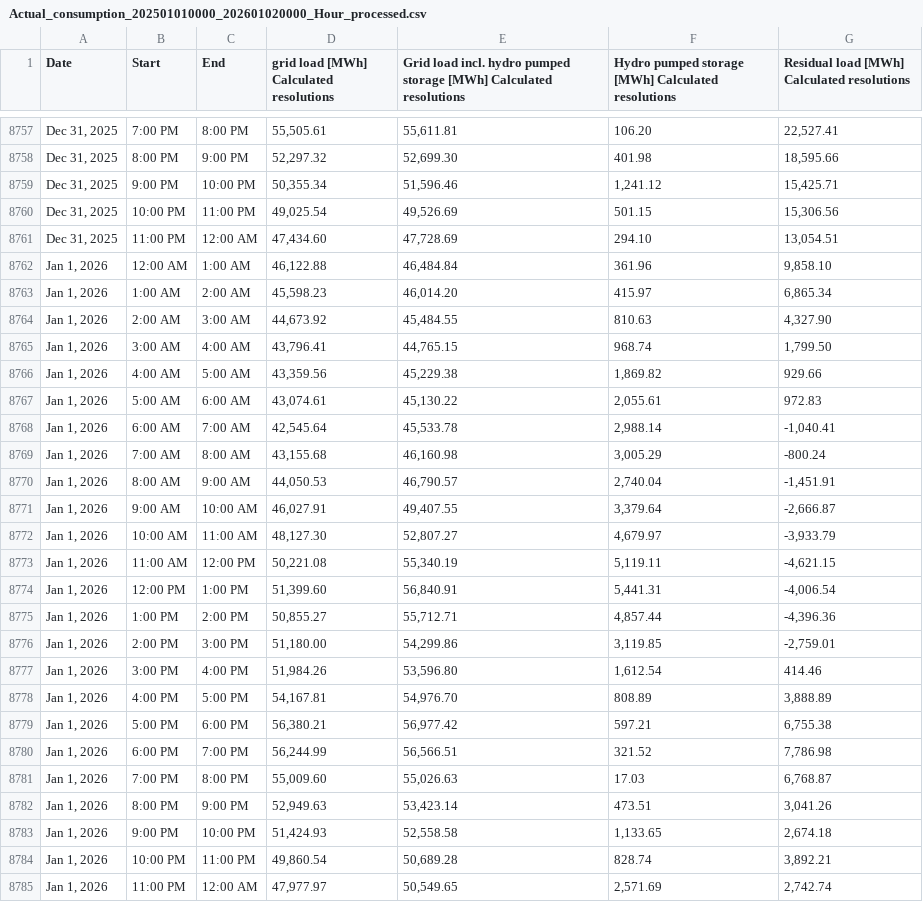
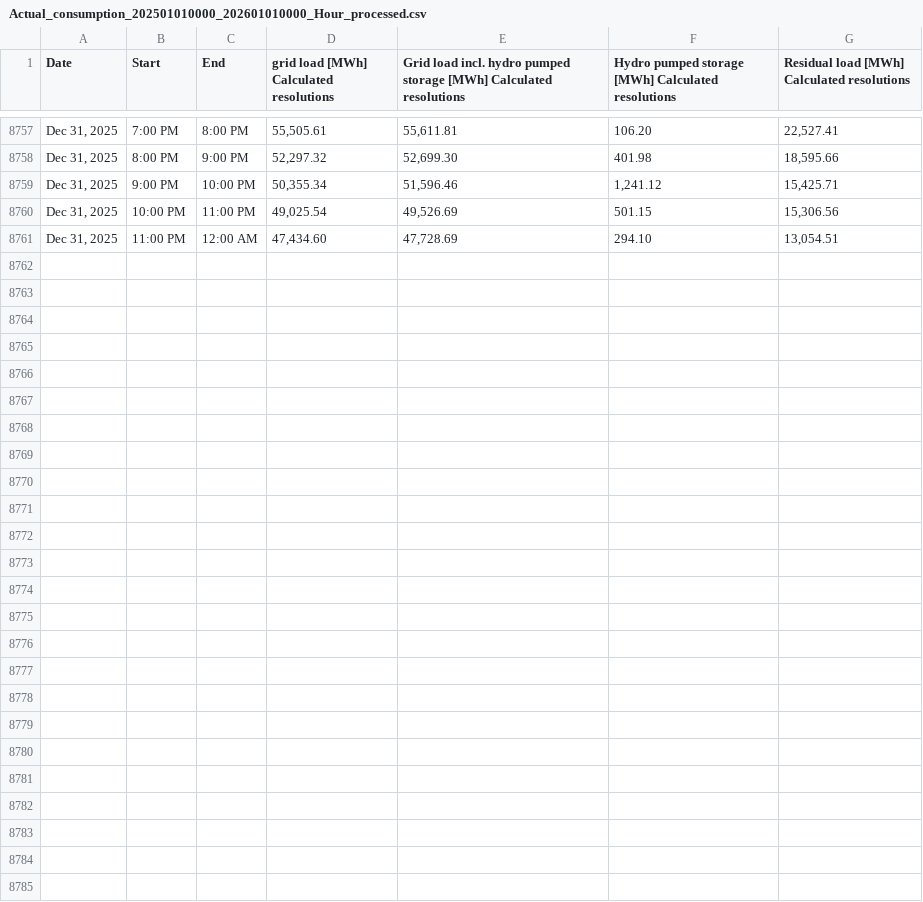
Before and after one commit to LittleBigPluton/Germany_electricity_analyse, a CSV file: data/yearly/energy/2025/processed/Actual_consumption_202501010000_202601010000_Hour_processed.csv (was data/yearly/energy/2025/processed/Actual_consumption_202501010000_202601020000_Hour_processed.csv), drawn as a sheet; only a part is shown, gaps mark what is left out; the diff names each change by its address in the sheet, - before the commit and + after, or states it on an @@ line.

```diff
--- a/data/yearly/energy/2025/processed/Actual_consumption_202501010000_202601020000_Hour_processed.csv
+++ b/data/yearly/energy/2025/processed/Actual_consumption_202501010000_202601010000_Hour_processed.csv
-row 8762: Jan 1, 2026 | 12:00 AM | 1:00 AM | 46,122.88 | 46,484.84 | 361.96 | 9,858.10
-row 8763: Jan 1, 2026 | 1:00 AM | 2:00 AM | 45,598.23 | 46,014.20 | 415.97 | 6,865.34
-row 8764: Jan 1, 2026 | 2:00 AM | 3:00 AM | 44,673.92 | 45,484.55 | 810.63 | 4,327.90
-row 8765: Jan 1, 2026 | 3:00 AM | 4:00 AM | 43,796.41 | 44,765.15 | 968.74 | 1,799.50
-row 8766: Jan 1, 2026 | 4:00 AM | 5:00 AM | 43,359.56 | 45,229.38 | 1,869.82 | 929.66
-row 8767: Jan 1, 2026 | 5:00 AM | 6:00 AM | 43,074.61 | 45,130.22 | 2,055.61 | 972.83
-row 8768: Jan 1, 2026 | 6:00 AM | 7:00 AM | 42,545.64 | 45,533.78 | 2,988.14 | -1,040.41
-row 8769: Jan 1, 2026 | 7:00 AM | 8:00 AM | 43,155.68 | 46,160.98 | 3,005.29 | -800.24
-row 8770: Jan 1, 2026 | 8:00 AM | 9:00 AM | 44,050.53 | 46,790.57 | 2,740.04 | -1,451.91
-row 8771: Jan 1, 2026 | 9:00 AM | 10:00 AM | 46,027.91 | 49,407.55 | 3,379.64 | -2,666.87
-row 8772: Jan 1, 2026 | 10:00 AM | 11:00 AM | 48,127.30 | 52,807.27 | 4,679.97 | -3,933.79
-row 8773: Jan 1, 2026 | 11:00 AM | 12:00 PM | 50,221.08 | 55,340.19 | 5,119.11 | -4,621.15
-row 8774: Jan 1, 2026 | 12:00 PM | 1:00 PM | 51,399.60 | 56,840.91 | 5,441.31 | -4,006.54
-row 8775: Jan 1, 2026 | 1:00 PM | 2:00 PM | 50,855.27 | 55,712.71 | 4,857.44 | -4,396.36
-row 8776: Jan 1, 2026 | 2:00 PM | 3:00 PM | 51,180.00 | 54,299.86 | 3,119.85 | -2,759.01
-row 8777: Jan 1, 2026 | 3:00 PM | 4:00 PM | 51,984.26 | 53,596.80 | 1,612.54 | 414.46
-row 8778: Jan 1, 2026 | 4:00 PM | 5:00 PM | 54,167.81 | 54,976.70 | 808.89 | 3,888.89
-row 8779: Jan 1, 2026 | 5:00 PM | 6:00 PM | 56,380.21 | 56,977.42 | 597.21 | 6,755.38
-row 8780: Jan 1, 2026 | 6:00 PM | 7:00 PM | 56,244.99 | 56,566.51 | 321.52 | 7,786.98
-row 8781: Jan 1, 2026 | 7:00 PM | 8:00 PM | 55,009.60 | 55,026.63 | 17.03 | 6,768.87
-row 8782: Jan 1, 2026 | 8:00 PM | 9:00 PM | 52,949.63 | 53,423.14 | 473.51 | 3,041.26
-row 8783: Jan 1, 2026 | 9:00 PM | 10:00 PM | 51,424.93 | 52,558.58 | 1,133.65 | 2,674.18
-row 8784: Jan 1, 2026 | 10:00 PM | 11:00 PM | 49,860.54 | 50,689.28 | 828.74 | 3,892.21
-row 8785: Jan 1, 2026 | 11:00 PM | 12:00 AM | 47,977.97 | 50,549.65 | 2,571.69 | 2,742.74
```
Also changed, not shown: data/yearly/energy/2025/raw/Actual_consumption_202501010000_202601010000_Hour.csv, 8 other files.
